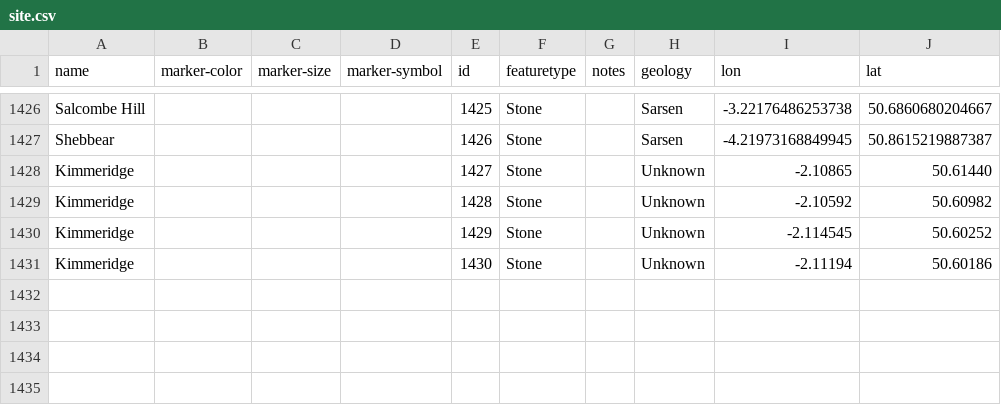
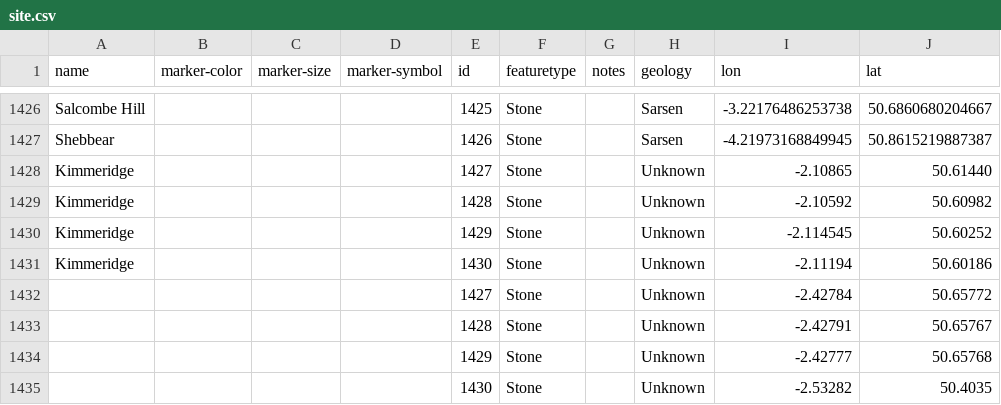
Before and after one commit to geoffrowland/dorset-stones, a CSV file: site.csv, drawn as a sheet; only a part is shown, gaps mark what is left out.

Commit message:
Update site.csv

```diff
--- a/site.csv
+++ b/site.csv
@@ -1431 +1431,5 @@ Kimmeridge,,,,1429,Stone,,Unknown,-2.114545,50.60252
 Kimmeridge,,,,1430,Stone,,Unknown,-2.11194,50.60186
+,,,,1427,Stone,,Unknown,-2.42784,50.65772
+,,,,1428,Stone,,Unknown,-2.42791,50.65767
+,,,,1429,Stone,,Unknown,-2.42777,50.65768
+,,,,1430,Stone,,Unknown,-2.53282,50.4035
```
